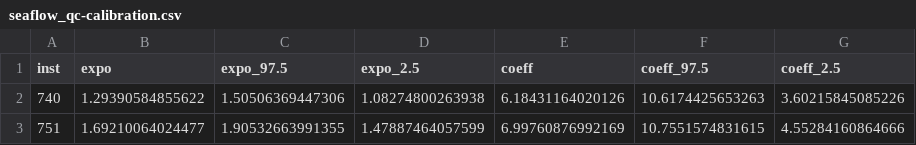
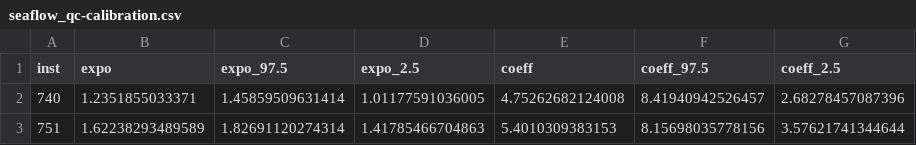
Before and after one commit to seaflow-uw/fsc-poc-calibration, a CSV file: seaflow_qc-calibration.csv, drawn as a sheet.

```diff
--- a/seaflow_qc-calibration.csv
+++ b/seaflow_qc-calibration.csv
@@ -1,3 +1,3 @@
 "inst","expo","expo_97.5","expo_2.5","coeff","coeff_97.5","coeff_2.5"
-740,1.29390584855622,1.50506369447306,1.08274800263938,6.18431164020126,10.6174425653263,3.60215845085226
-751,1.69210064024477,1.90532663991355,1.47887464057599,6.99760876992169,10.7551574831615,4.55284160864666
+740,1.2351855033371,1.45859509631414,1.01177591036005,4.75262682124008,8.41940942526457,2.68278457087396
+751,1.62238293489589,1.82691120274314,1.41785466704863,5.4010309383153,8.15698035778156,3.57621741344644
```
Also changed, not shown: 740-Qc-cultures.csv, 751-Qc-cultures.csv, 9 other files.
